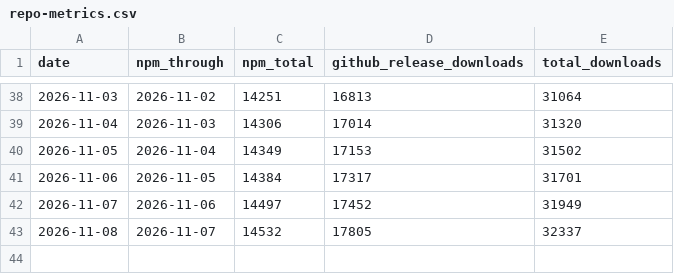
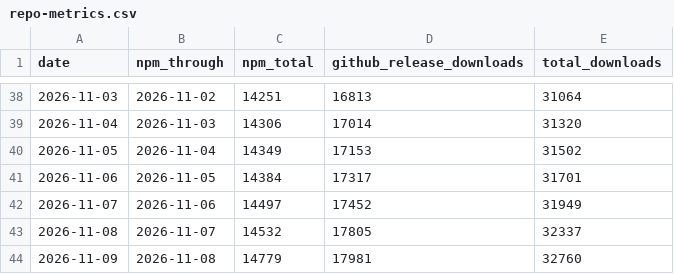
Before and after one commit to mshanghai570/claudexor, a CSV file: docs/assets/repo-metrics.csv, drawn as a sheet; only a part is shown, gaps mark what is left out.

```diff
--- a/docs/assets/repo-metrics.csv
+++ b/docs/assets/repo-metrics.csv
@@ -43 +43,2 @@ date,npm_through,npm_total,github_release_downloads,total_downloads
 2026-11-08,2026-11-07,14532,17805,32337
+2026-11-09,2026-11-08,14779,17981,32760
```
Also changed, not shown: 1 other file.
